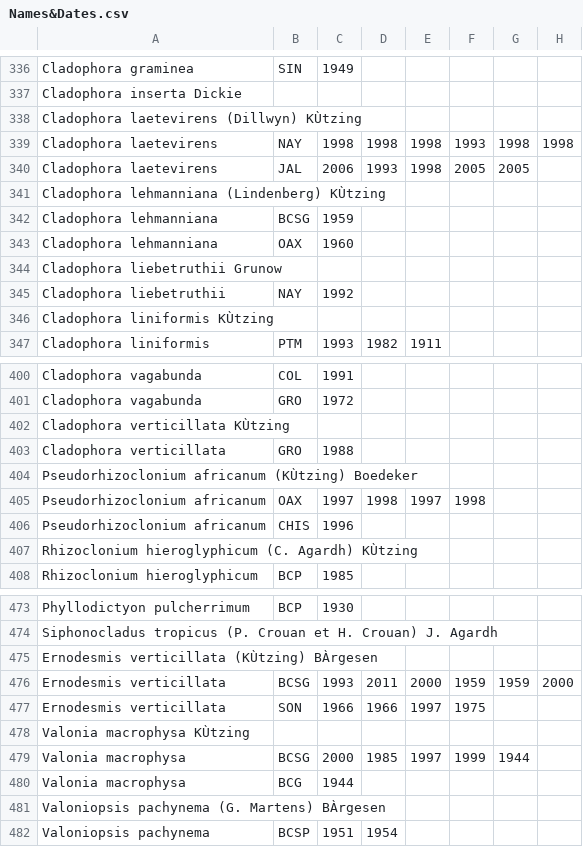
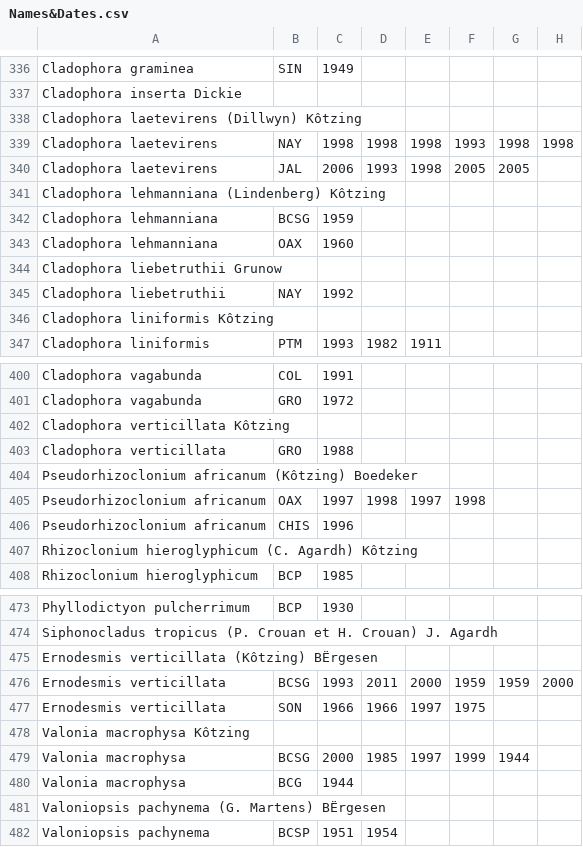
Before and after one commit to jepa/Meta_Data_Brasil, a CSV file: Parallel Analysis/Data/Names&Dates.csv, drawn as a sheet; only a part is shown, gaps mark what is left out; the diff covers the shown part only; the diff names each change by its address in the sheet, - before the commit and + after, or states it on an @@ line.

```diff
--- a/Parallel Analysis/Data/Names&Dates.csv
+++ b/Parallel Analysis/Data/Names&Dates.csv
-A338: Cladophora laetevirens (Dillwyn) KÙtzing
+A338: Cladophora laetevirens (Dillwyn) Kôtzing
-A341: Cladophora lehmanniana (Lindenberg) KÙtzing
+A341: Cladophora lehmanniana (Lindenberg) Kôtzing
-A346: Cladophora liniformis KÙtzing
+A346: Cladophora liniformis Kôtzing
-A402: Cladophora verticillata KÙtzing
+A402: Cladophora verticillata Kôtzing
-A404: Pseudorhizoclonium africanum (KÙtzing) Boedeker
+A404: Pseudorhizoclonium africanum (Kôtzing) Boedeker
-A407: …(C. Agardh) KÙtzing
+A407: …(C. Agardh) Kôtzing
-A475: Ernodesmis verticillata (KÙtzing) BÀrgesen
+A475: Ernodesmis verticillata (Kôtzing) BËrgesen
-A478: Valonia macrophysa KÙtzing
+A478: Valonia macrophysa Kôtzing
-A481: Valoniopsis pachynema (G. Martens) BÀrgesen
+A481: Valoniopsis pachynema (G. Martens) BËrgesen
```
Also changed, not shown: 1 added row, 1 removed row and 38 edited cells elsewhere in this file, 5 other files.
